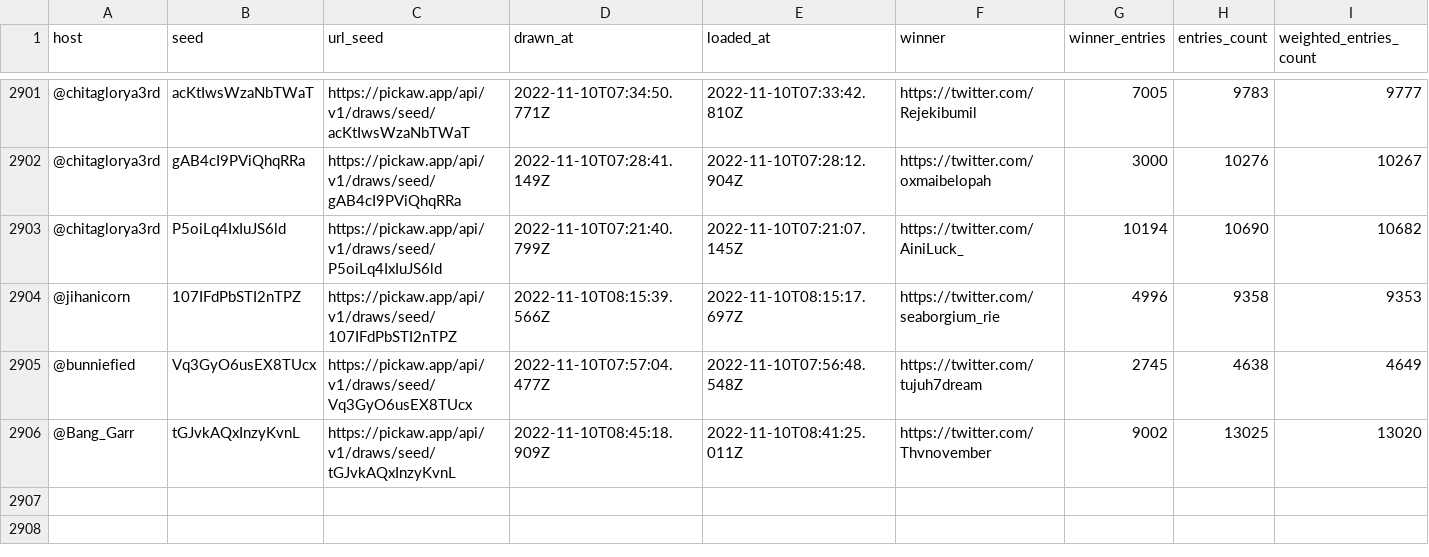
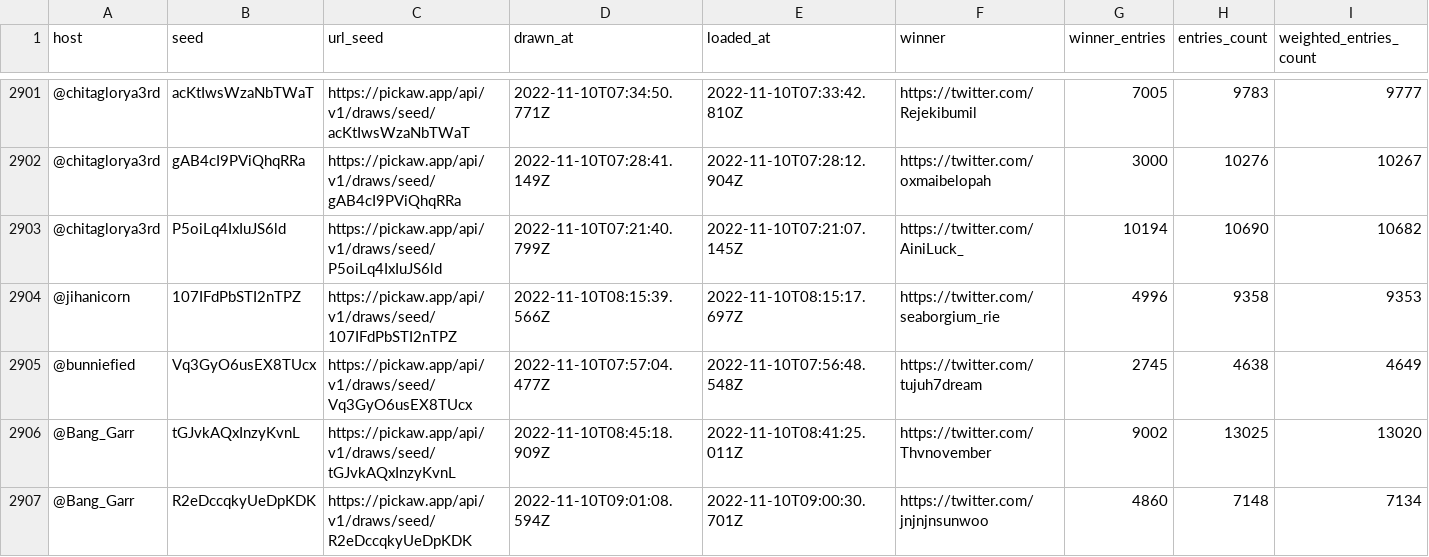
Before and after one commit to ilham-mukti/pickaw_analysis, a CSV file: list_pickaw_contest.csv, drawn as a sheet; only a part is shown, gaps mark what is left out; rows hold the shown columns only; the diff names each change by its address in the sheet, - before the commit and + after, or states it on an @@ line.

```diff
--- a/list_pickaw_contest.csv
+++ b/list_pickaw_contest.csv
+row 2907: @Bang_Garr | R2eDccqkyUeDpKDK | https://pickaw.app/api/v1/draws/seed/R2eDccqkyUeDpKDK | 2022-11-10T09:01:08.594Z | 2022-11-10T09:00:30.701Z | https://twitter.com/jnjnjnsunwoo | 4860 | 7148 | 7134
```
Also changed, not shown: 2 other files.
